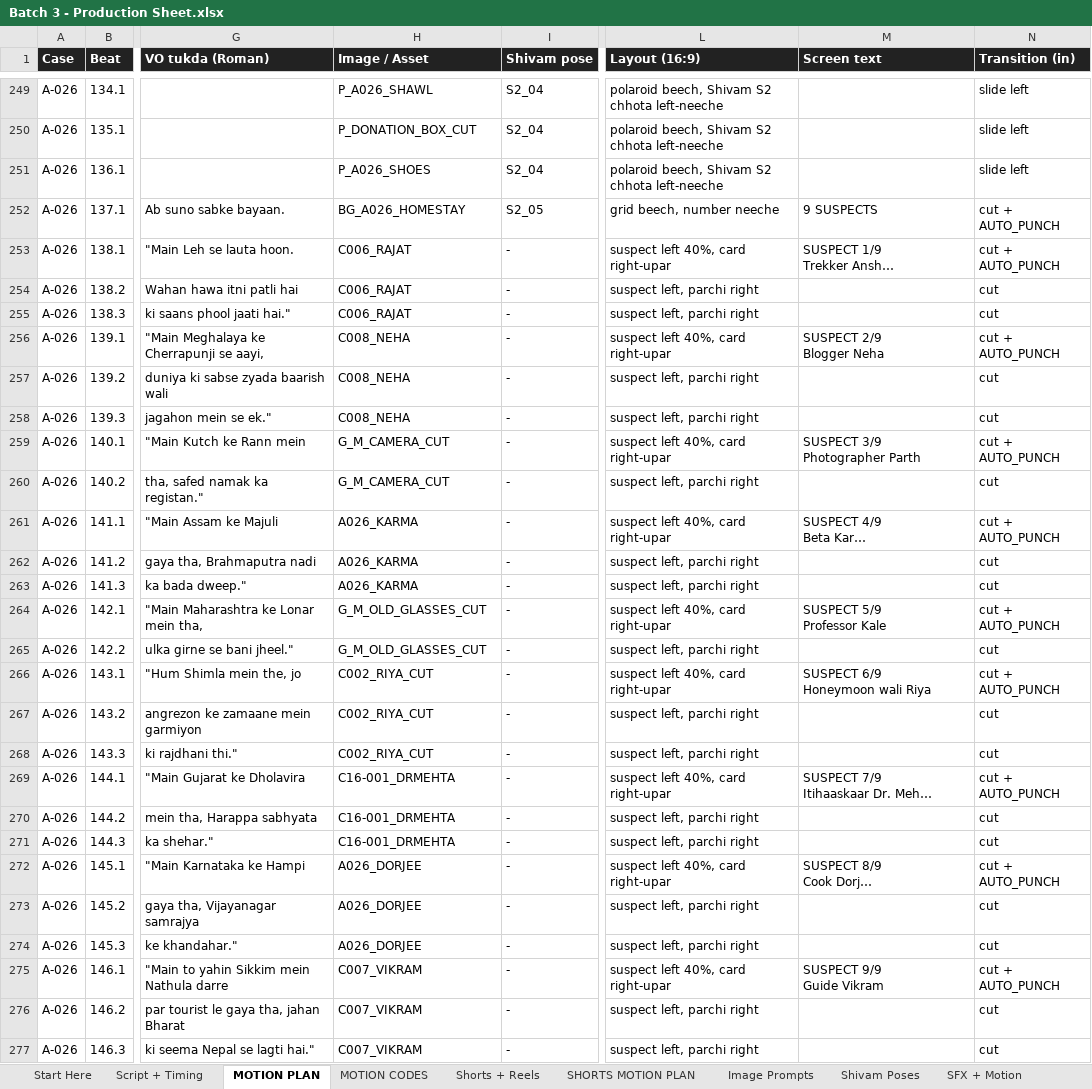
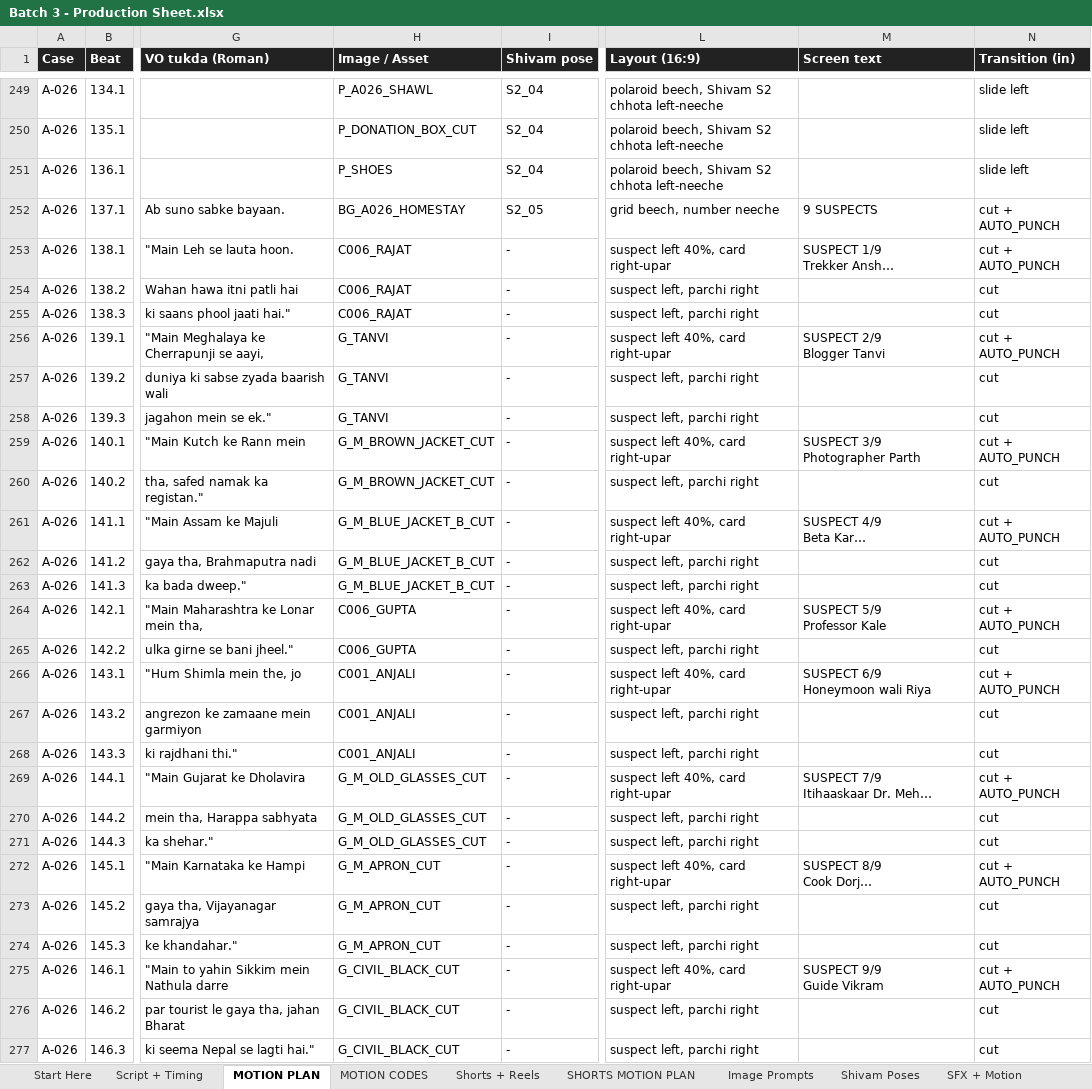
Before and after one commit to tiwari172/theshivamiq-code, an Excel workbook: youtube stories/batch 3/Batch 3 - Production Sheet.xlsx, sheet MOTION PLAN, drawn as a sheet; only a part is shown, gaps mark what is left out; long unchanged cells end in …; values as stored, in another font and other column widths than the file's, no borders; ↵ is a line break in a cell; the diff covers the shown part only; the diff names each change by its address in the sheet, - before the commit and + after, or states it on an @@ line.

```diff
--- a/youtube stories/batch 3/Batch 3 - Production Sheet.xlsx (sheet MOTION PLAN)
+++ b/youtube stories/batch 3/Batch 3 - Production Sheet.xlsx (sheet MOTION PLAN)
-H251 (Image / Asset): P_A026_SHOES
+H251 (Image / Asset): P_SHOES
-H256:H258 (Image / Asset): C008_NEHA
+H256:H258 (Image / Asset): G_TANVI
-M256 (Screen text): SUSPECT 2/9 ↵ Blogger Neha
+M256 (Screen text): SUSPECT 2/9 ↵ Blogger Tanvi
-H259:H260 (Image / Asset): G_M_CAMERA_CUT
+H259:H260 (Image / Asset): G_M_BROWN_JACKET_CUT
-H261:H263 (Image / Asset): A026_KARMA
+H261:H263 (Image / Asset): G_M_BLUE_JACKET_B_CUT
-H264:H265 (Image / Asset): G_M_OLD_GLASSES_CUT
+H264:H265 (Image / Asset): C006_GUPTA
-H266:H268 (Image / Asset): C002_RIYA_CUT
+H266:H268 (Image / Asset): C001_ANJALI
-H269:H271 (Image / Asset): C16-001_DRMEHTA
+H269:H271 (Image / Asset): G_M_OLD_GLASSES_CUT
-H272:H274 (Image / Asset): A026_DORJEE
+H272:H274 (Image / Asset): G_M_APRON_CUT
-H275:H277 (Image / Asset): C007_VIKRAM
+H275:H277 (Image / Asset): G_CIVIL_BLACK_CUT
```
Also changed, not shown: 210 edited cells elsewhere in this sheet, sheet Image Prompts, sheet Script + Timing, sheet SHORTS MOTION PLAN, sheet Start Here, 3 other files.
